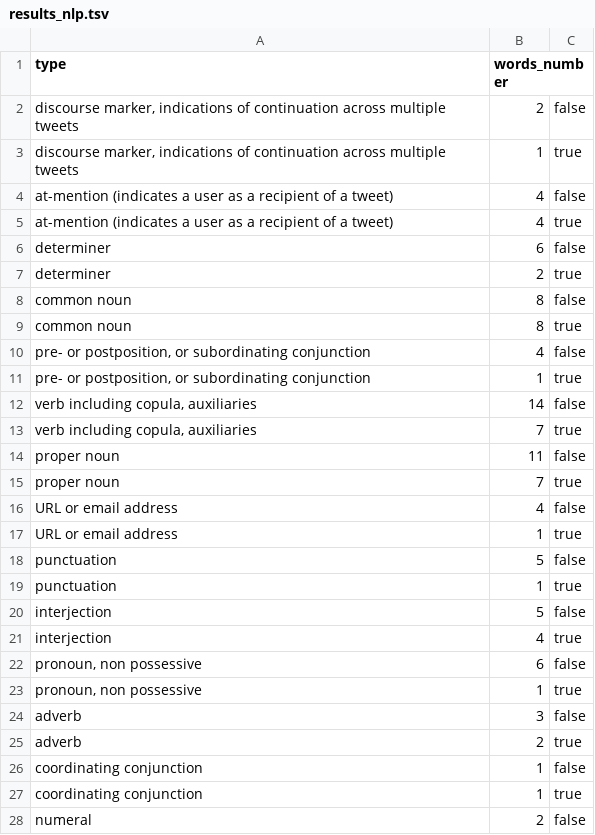
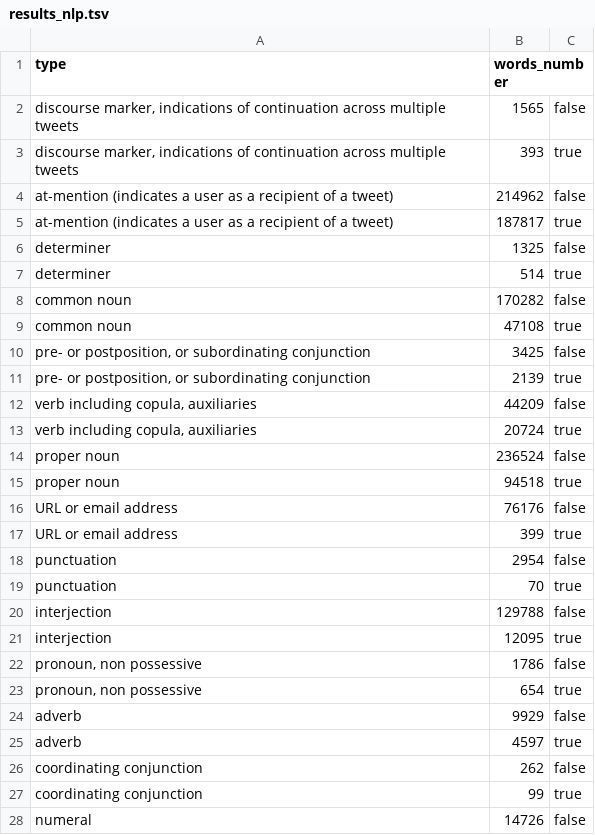
Before and after one commit to bernardo-cs/data_parser, a TSV file: results_nlp.tsv, drawn as a sheet; only a part is shown; the diff covers the shown part only.

Commit message:
added full results of nlp

```diff
--- a/results_nlp.tsv
+++ b/results_nlp.tsv
@@ -1,28 +1,28 @@
 type	words_number
-discourse marker, indications of continuation across multiple tweets	2	false
-discourse marker, indications of continuation across multiple tweets	1	true
-at-mention (indicates a user as a recipient of a tweet)	4	false
-at-mention (indicates a user as a recipient of a tweet)	4	true
-determiner	6	false
-determiner	2	true
-common noun	8	false
-common noun	8	true
-pre- or postposition, or subordinating conjunction	4	false
-pre- or postposition, or subordinating conjunction	1	true
-verb including copula, auxiliaries	14	false
-verb including copula, auxiliaries	7	true
-proper noun	11	false
-proper noun	7	true
-URL or email address	4	false
-URL or email address	1	true
-punctuation	5	false
-punctuation	1	true
-interjection	5	false
-interjection	4	true
-pronoun, non possessive	6	false
-pronoun, non possessive	1	true
-adverb	3	false
-adverb	2	true
-coordinating conjunction	1	false
-coordinating conjunction	1	true
-numeral	2	false
+discourse marker, indications of continuation across multiple tweets	1565	false
+discourse marker, indications of continuation across multiple tweets	393	true
+at-mention (indicates a user as a recipient of a tweet)	214962	false
+at-mention (indicates a user as a recipient of a tweet)	187817	true
+determiner	1325	false
+determiner	514	true
+common noun	170282	false
+common noun	47108	true
+pre- or postposition, or subordinating conjunction	3425	false
+pre- or postposition, or subordinating conjunction	2139	true
+verb including copula, auxiliaries	44209	false
+verb including copula, auxiliaries	20724	true
+proper noun	236524	false
+proper noun	94518	true
+URL or email address	76176	false
+URL or email address	399	true
+punctuation	2954	false
+punctuation	70	true
+interjection	129788	false
+interjection	12095	true
+pronoun, non possessive	1786	false
+pronoun, non possessive	654	true
+adverb	9929	false
+adverb	4597	true
+coordinating conjunction	262	false
+coordinating conjunction	99	true
+numeral	14726	false
```
Also changed, not shown: 18 added rows and 3 edited cells elsewhere in this file.
